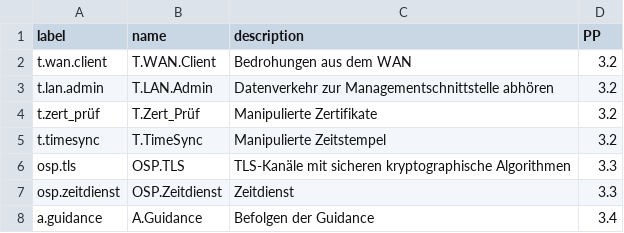
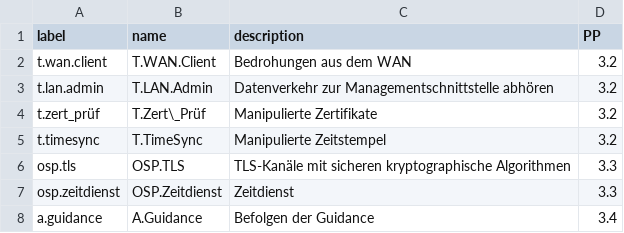
Before and after one commit to n-design/n-doc, a CSV file: common/db/spd.csv, drawn as a sheet.

```diff
--- a/common/db/spd.csv
+++ b/common/db/spd.csv
@@ -3,3 +3,3 @@ t.wan.client;T.WAN.Client;Bedrohungen aus dem WAN;3.2
 t.lan.admin;T.LAN.Admin;Datenverkehr zur Managementschnittstelle abhören;3.2
-t.zert_prüf;T.Zert_Prüf;Manipulierte Zertifikate;3.2
+t.zert_prüf;T.Zert\_Prüf;Manipulierte Zertifikate;3.2
 t.timesync;T.TimeSync;Manipulierte Zeitstempel;3.2
```
Also changed, not shown: 5 other files.
